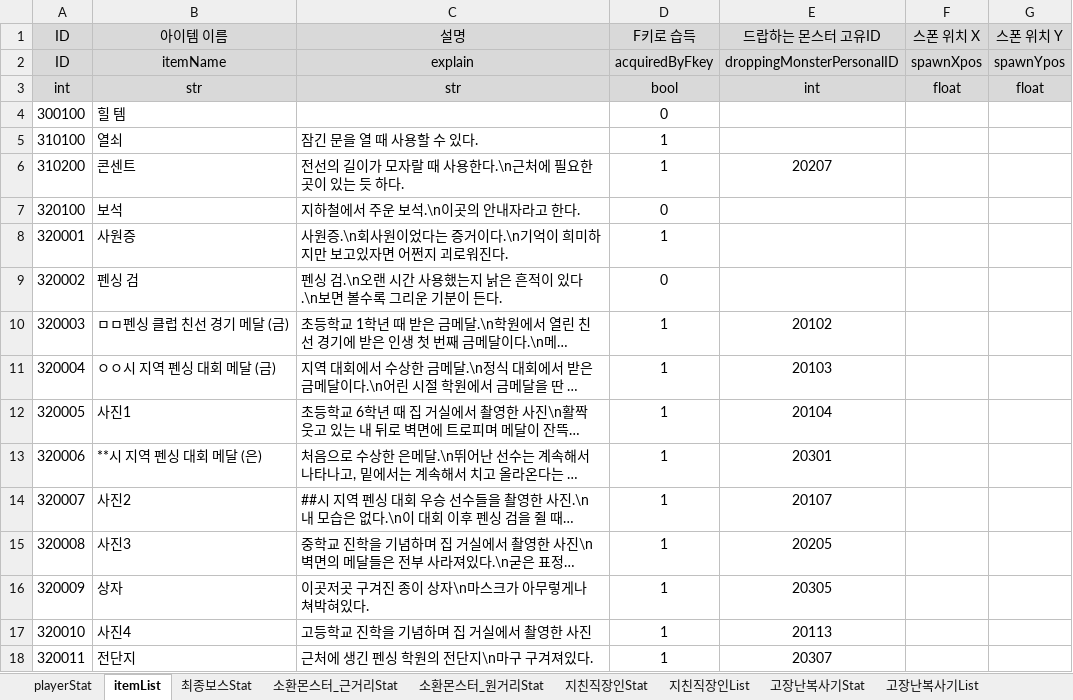
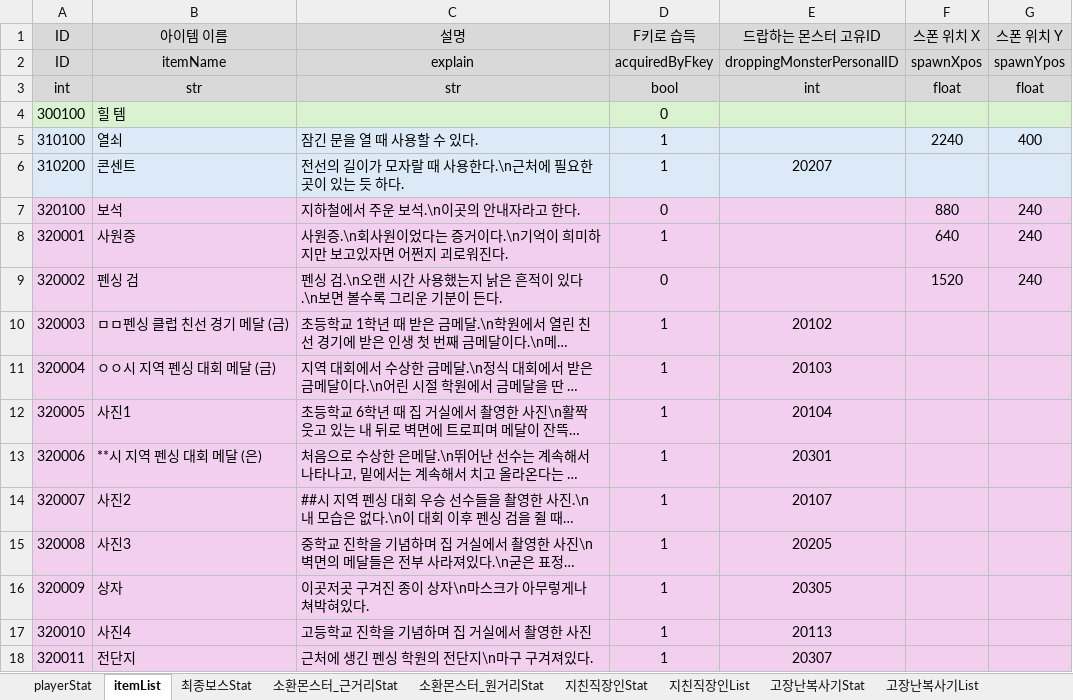
Before and after one commit to kimi5231/B1A2_project1_data, an Excel workbook: data/MaSu_data.xlsm, sheet itemList, drawn as a sheet; long unchanged cells end in …; values as stored, in another font and other column widths than the file's, no borders; the diff names each change by its address in the sheet, - before the commit and + after, or states it on an @@ line.

Commit message:
MaSu_data, dialogue 엑셀/csv 내용 및 제목 수정

```diff
--- a/data/MaSu_data.xlsm (sheet itemList)
+++ b/data/MaSu_data.xlsm (sheet itemList)
-A4:G4 fill: none
+A4:G4 fill: #D9F2D0
-A5:G6 fill: none
+A5:G6 fill: #DCEAF7
-F5 (스폰 위치 X): (empty)
+F5 (스폰 위치 X): 2240
-G5 (스폰 위치 Y): (empty)
+G5 (스폰 위치 Y): 400
-A7:G18 fill: none
+A7:G18 fill: #F2CFEE
-F7 (스폰 위치 X): (empty)
+F7 (스폰 위치 X): 880
-G7:G9 (스폰 위치 Y): (empty)
+G7:G9 (스폰 위치 Y): 240
-F8 (스폰 위치 X): (empty)
+F8 (스폰 위치 X): 640
-F9 (스폰 위치 X): (empty)
+F9 (스폰 위치 X): 1520
```
Also changed, not shown: data/dialogue.xlsm, 11 other files.
